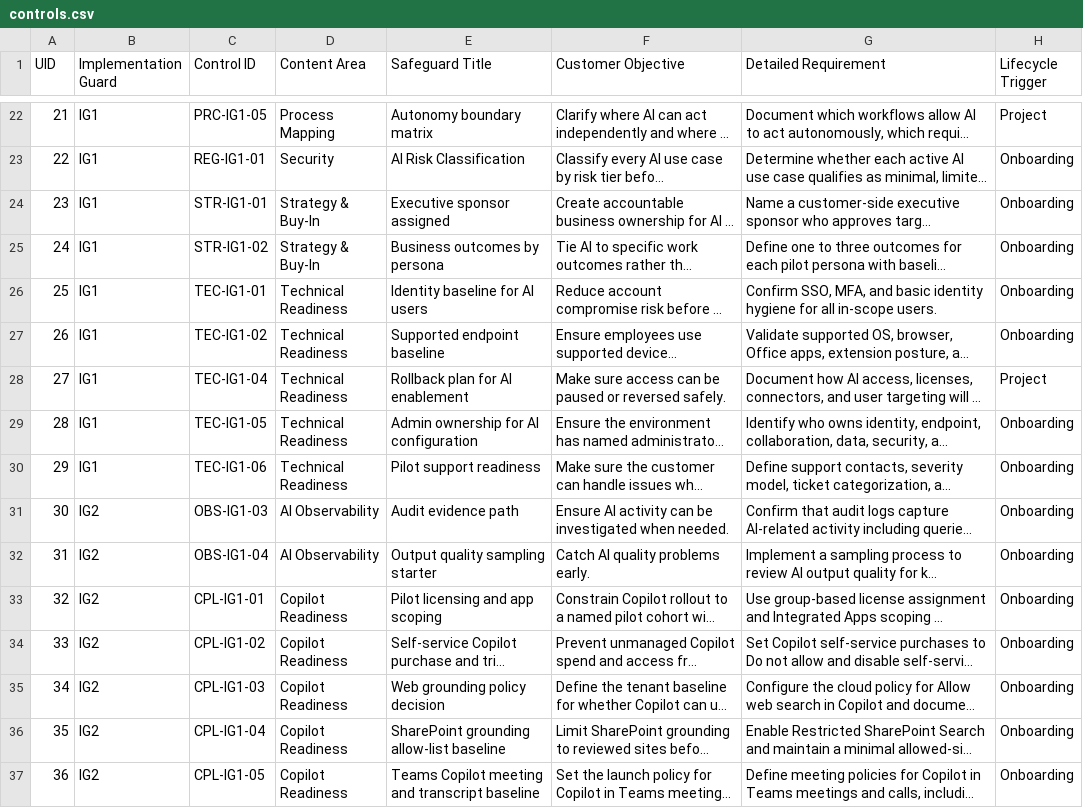
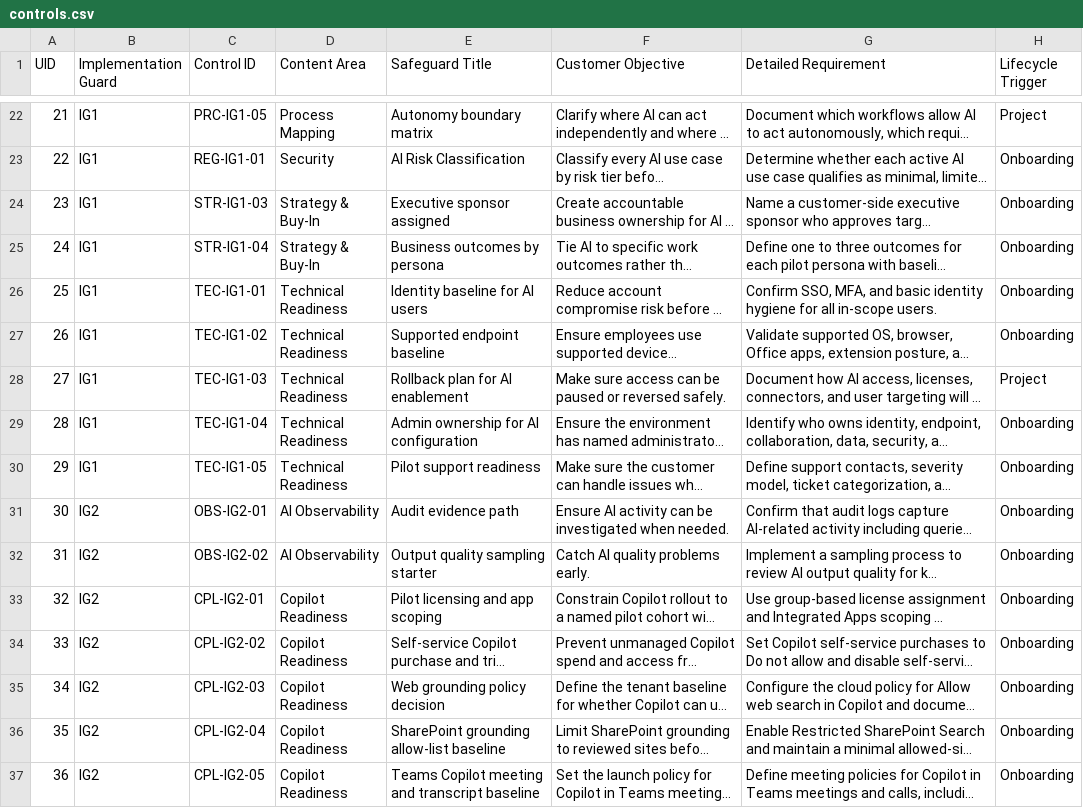
Before and after one commit to LemhiCo/MSP-AI-Framework, a CSV file: public/data/controls.csv, drawn as a sheet; only a part is shown, gaps mark what is left out; long unchanged cells end in …; the diff covers the shown part only; the diff names each change by its address in the sheet, - before the commit and + after, or states it on an @@ line.

```diff
--- a/public/data/controls.csv
+++ b/public/data/controls.csv
-C24 (Control ID): STR-IG1-01
+C24 (Control ID): STR-IG1-03
-C25 (Control ID): STR-IG1-02
+C25 (Control ID): STR-IG1-04
-C28 (Control ID): TEC-IG1-04
+C28 (Control ID): TEC-IG1-03
-C29 (Control ID): TEC-IG1-05
+C29 (Control ID): TEC-IG1-04
-C30 (Control ID): TEC-IG1-06
+C30 (Control ID): TEC-IG1-05
-C31 (Control ID): OBS-IG1-03
+C31 (Control ID): OBS-IG2-01
-C32 (Control ID): OBS-IG1-04
+C32 (Control ID): OBS-IG2-02
-C33 (Control ID): CPL-IG1-01
+C33 (Control ID): CPL-IG2-01
-C34 (Control ID): CPL-IG1-02
+C34 (Control ID): CPL-IG2-02
-C35 (Control ID): CPL-IG1-03
+C35 (Control ID): CPL-IG2-03
-C36 (Control ID): CPL-IG1-04
+C36 (Control ID): CPL-IG2-04
-C37 (Control ID): CPL-IG1-05
+C37 (Control ID): CPL-IG2-05
```
Also changed, not shown: 89 edited cells elsewhere in this file.
